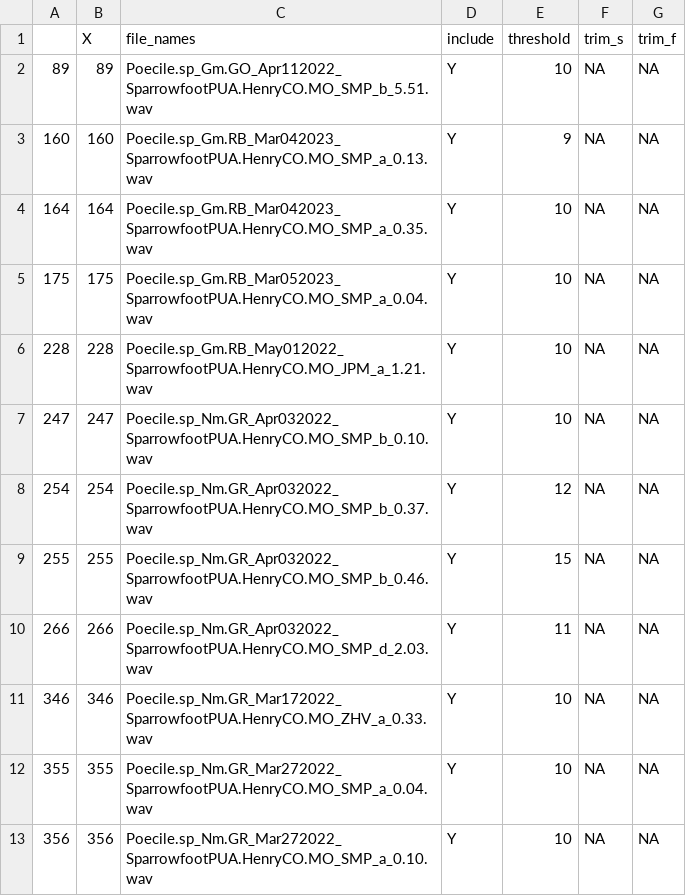
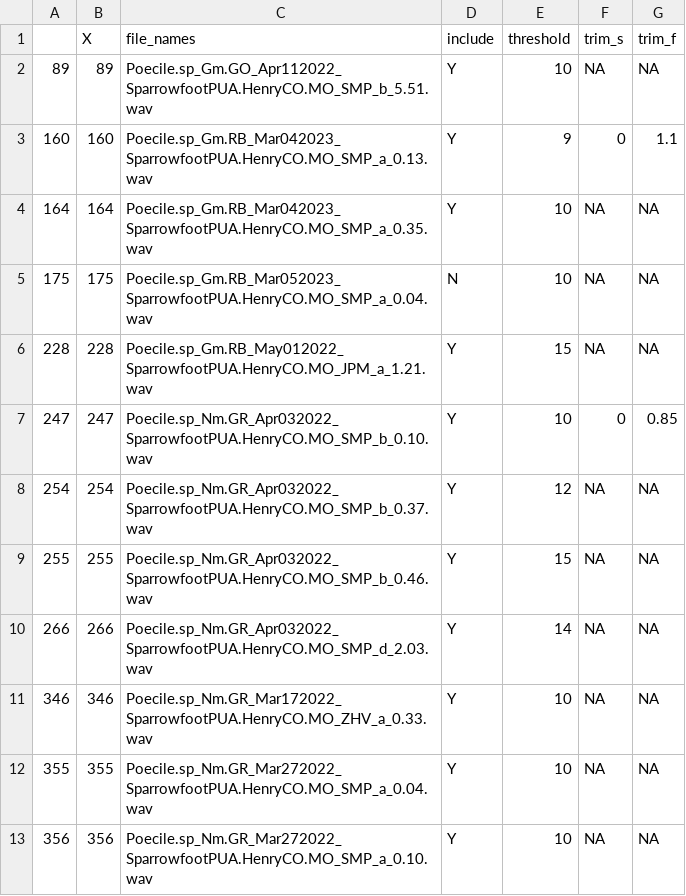
Before and after one commit to shelbypalmer4/Chickadee-Song-Analyses, a CSV file: HZCH_QC_minfreq.csv, drawn as a sheet; only a part is shown; the diff covers the shown part only.

```diff
--- a/HZCH_QC_minfreq.csv
+++ b/HZCH_QC_minfreq.csv
@@ -3 +3 @@
-"160",160,"Poecile.sp_Gm.RB_Mar042023_SparrowfootPUA.HenryCO.MO_SMP_a_0.13.wav","Y",9,NA,NA
+160,160,Poecile.sp_Gm.RB_Mar042023_SparrowfootPUA.HenryCO.MO_SMP_a_0.13.wav,Y,9,0,1.1
@@ -5,3 +5,3 @@
-"175",175,"Poecile.sp_Gm.RB_Mar052023_SparrowfootPUA.HenryCO.MO_SMP_a_0.04.wav","Y",10,NA,NA
-"228",228,"Poecile.sp_Gm.RB_May012022_SparrowfootPUA.HenryCO.MO_JPM_a_1.21.wav","Y",10,NA,NA
-"247",247,"Poecile.sp_Nm.GR_Apr032022_SparrowfootPUA.HenryCO.MO_SMP_b_0.10.wav","Y",10,NA,NA
+175,175,Poecile.sp_Gm.RB_Mar052023_SparrowfootPUA.HenryCO.MO_SMP_a_0.04.wav,N,10,NA,NA
+228,228,Poecile.sp_Gm.RB_May012022_SparrowfootPUA.HenryCO.MO_JPM_a_1.21.wav,Y,15,NA,NA
+247,247,Poecile.sp_Nm.GR_Apr032022_SparrowfootPUA.HenryCO.MO_SMP_b_0.10.wav,Y,10,0,0.85
@@ -10 +10 @@
-"266",266,"Poecile.sp_Nm.GR_Apr032022_SparrowfootPUA.HenryCO.MO_SMP_d_2.03.wav","Y",11,NA,NA
+266,266,Poecile.sp_Nm.GR_Apr032022_SparrowfootPUA.HenryCO.MO_SMP_d_2.03.wav,Y,14,NA,NA
```
Also changed, not shown: 15 edited cells elsewhere in this file.
